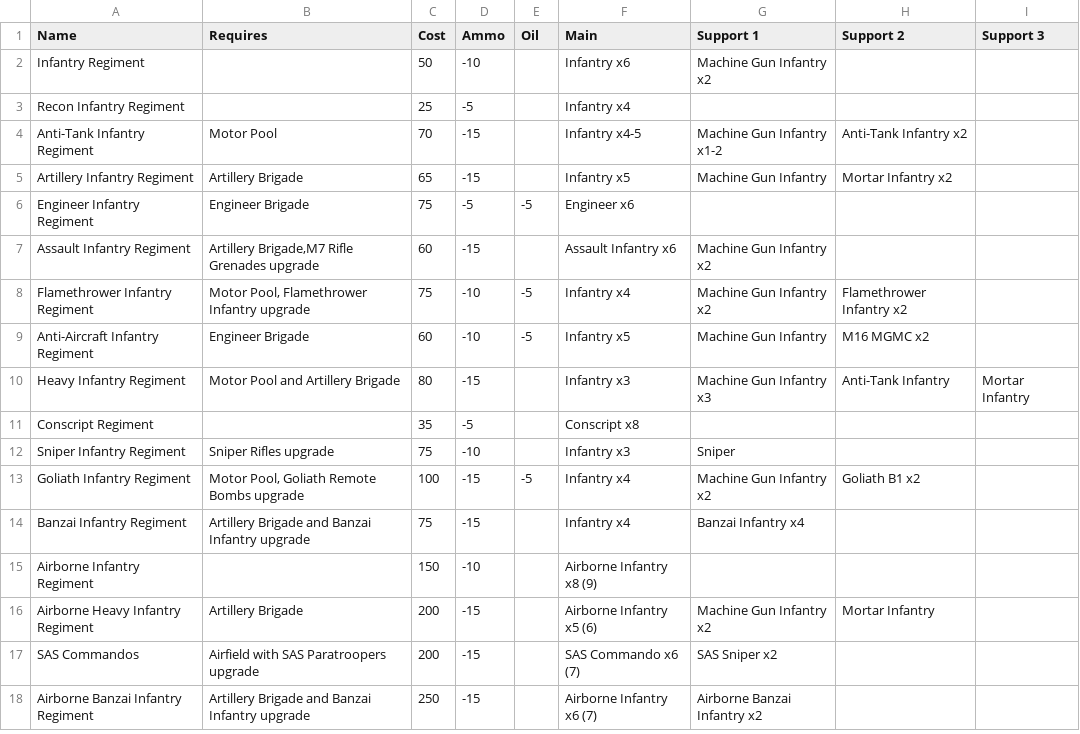
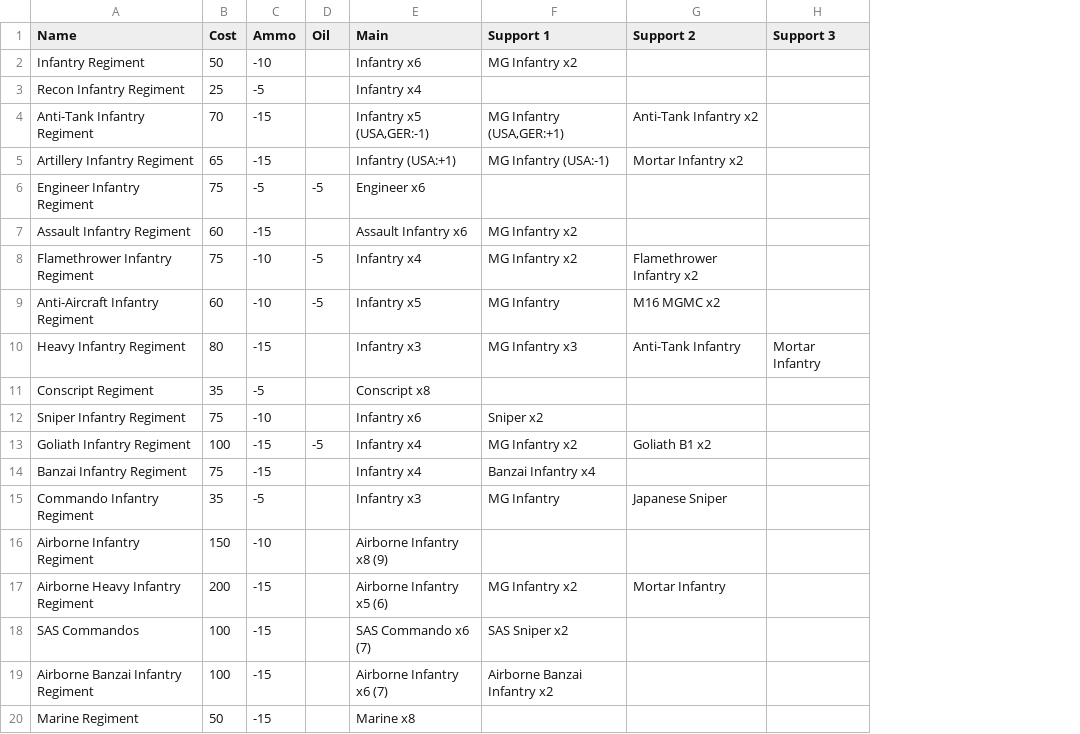
Before and after one commit to jiangsheng/jiangsheng.github.io, a CSV file: docs/games/axis_and_allies/regiments/infantry_regiment.csv, drawn as a sheet; removed rows and columns are numbered as before the commit, all else as after; the diff names each change by its address in the sheet, - before the commit and + after, or states it on an @@ line.

```diff
--- a/docs/games/axis_and_allies/regiments/infantry_regiment.csv
+++ b/docs/games/axis_and_allies/regiments/infantry_regiment.csv
-column B (Requires), rows 4-18: Motor Pool | Artillery Brigade | Engineer Brigade | Artillery Brigade,M7 Rifle Grenades upgrade | Motor Pool, Flamethrower Infantry upgrade | Engineer Brigade | Motor Pool and Artillery Brigade |  | Sniper Rifles upgrade | Motor Pool, Goliath Remote Bombs upgrade | Artillery Brigade and Banzai Infantry upgrade |  | Artillery Brigade | Airfield with SAS Paratroopers upgrade | Artillery Brigade and Banzai Infantry upgrade
-F2 (Support 1): Machine Gun Infantry x2
+F2 (Support 1): MG Infantry x2
-E4 (Main): Infantry x4-5
+E4 (Main): Infantry x5 (USA,GER:-1)
-F4 (Support 1): Machine Gun Infantry x1-2
+F4 (Support 1): MG Infantry (USA,GER:+1)
-E5 (Main): Infantry x5
+E5 (Main): Infantry (USA:+1)
-F5 (Support 1): Machine Gun Infantry
+F5 (Support 1): MG Infantry (USA:-1)
-F7:F8 (Support 1): Machine Gun Infantry x2
+F7:F8 (Support 1): MG Infantry x2
-F9 (Support 1): Machine Gun Infantry
+F9 (Support 1): MG Infantry
-F10 (Support 1): Machine Gun Infantry x3
+F10 (Support 1): MG Infantry x3
-E12 (Main): Infantry x3
+E12 (Main): Infantry x6
-F12 (Support 1): Sniper
+F12 (Support 1): Sniper x2
-F13 (Support 1): Machine Gun Infantry x2
+F13 (Support 1): MG Infantry x2
+row 15: Commando Infantry Regiment | 35 | -5 |  | Infantry x3 | MG Infantry | Japanese Sniper
-F17 (Support 1): Machine Gun Infantry x2
+F17 (Support 1): MG Infantry x2
-B18 (Cost): 200
+B18 (Cost): 100
-B19 (Cost): 250
+B19 (Cost): 100
+row 20: Marine Regiment | 50 | -15 |  | Marine x8
```
Also changed, not shown: docs/games/axis_and_allies/buildings/building.csv, docs/games/axis_and_allies/generals.csv, 19 other files.
